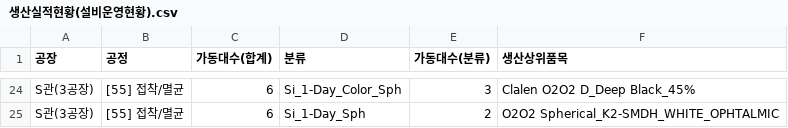
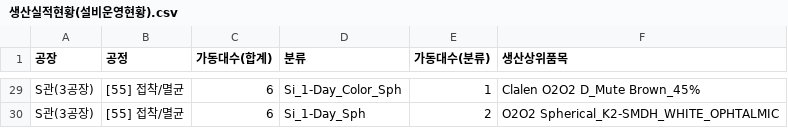
Before and after one commit to lcmin16-prog/Production_Dashboard, a CSV file: 생산실적현황(설비운영현황).csv, drawn as a sheet; only a part is shown, gaps mark what is left out; addresses are those after the commit; the diff covers the shown part only; the diff names each change by its address in the sheet, - before the commit and + after, or states it on an @@ line.

```diff
--- a/생산실적현황(설비운영현황).csv
+++ b/생산실적현황(설비운영현황).csv
-E29 (가동대수(분류)): 3
+E29 (가동대수(분류)): 1
-F29 (생산상위품목): Clalen O2O2 D_Deep Black_45%
+F29 (생산상위품목): Clalen O2O2 D_Mute Brown_45%
```
Also changed, not shown: 6 added rows, 1 removed row and 30 edited cells elsewhere in this file, 3 other files.
